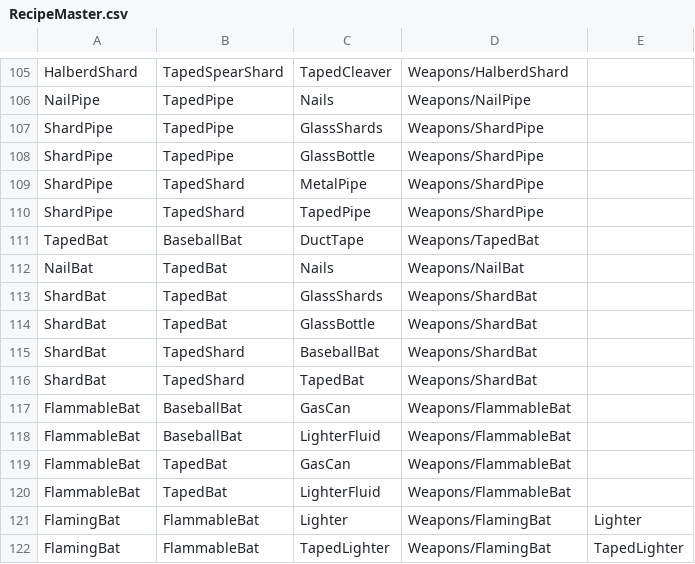
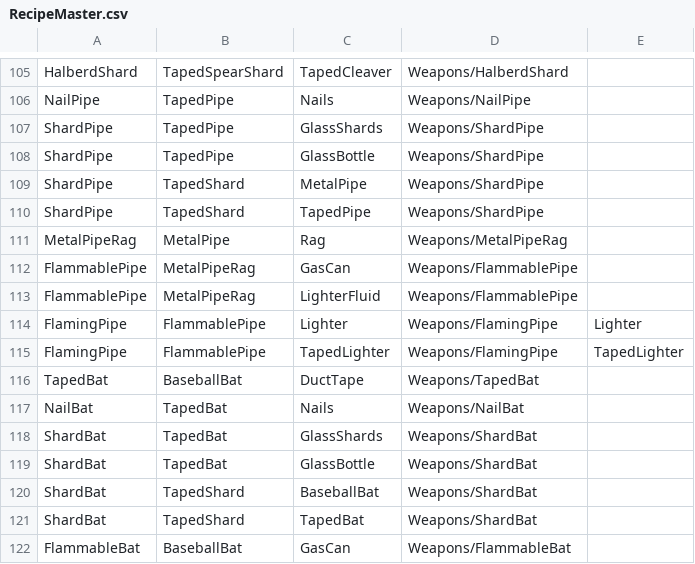
Before and after one commit to ThomasProtheroe/Theyre-Coming, a CSV file: Assets/StreamingAssets/RecipeMaster.csv, drawn as a sheet; only a part is shown, gaps mark what is left out; the shorter side is filled out with more unchanged rows.

Commit message:
Added missing flaming pipe intermediate components

```diff
--- a/Assets/StreamingAssets/RecipeMaster.csv
+++ b/Assets/StreamingAssets/RecipeMaster.csv
@@ -110,2 +110,7 @@ ShardPipe,TapedShard,MetalPipe,Weapons/ShardPipe,
 ShardPipe,TapedShard,TapedPipe,Weapons/ShardPipe,
+MetalPipeRag,MetalPipe,Rag,Weapons/MetalPipeRag,
+FlammablePipe,MetalPipeRag,GasCan,Weapons/FlammablePipe,
+FlammablePipe,MetalPipeRag,LighterFluid,Weapons/FlammablePipe,
+FlamingPipe,FlammablePipe,Lighter,Weapons/FlamingPipe,Lighter
+FlamingPipe,FlammablePipe,TapedLighter,Weapons/FlamingPipe,TapedLighter
 TapedBat,BaseballBat,DuctTape,Weapons/TapedBat,
```
Also changed, not shown: 7 other files.
